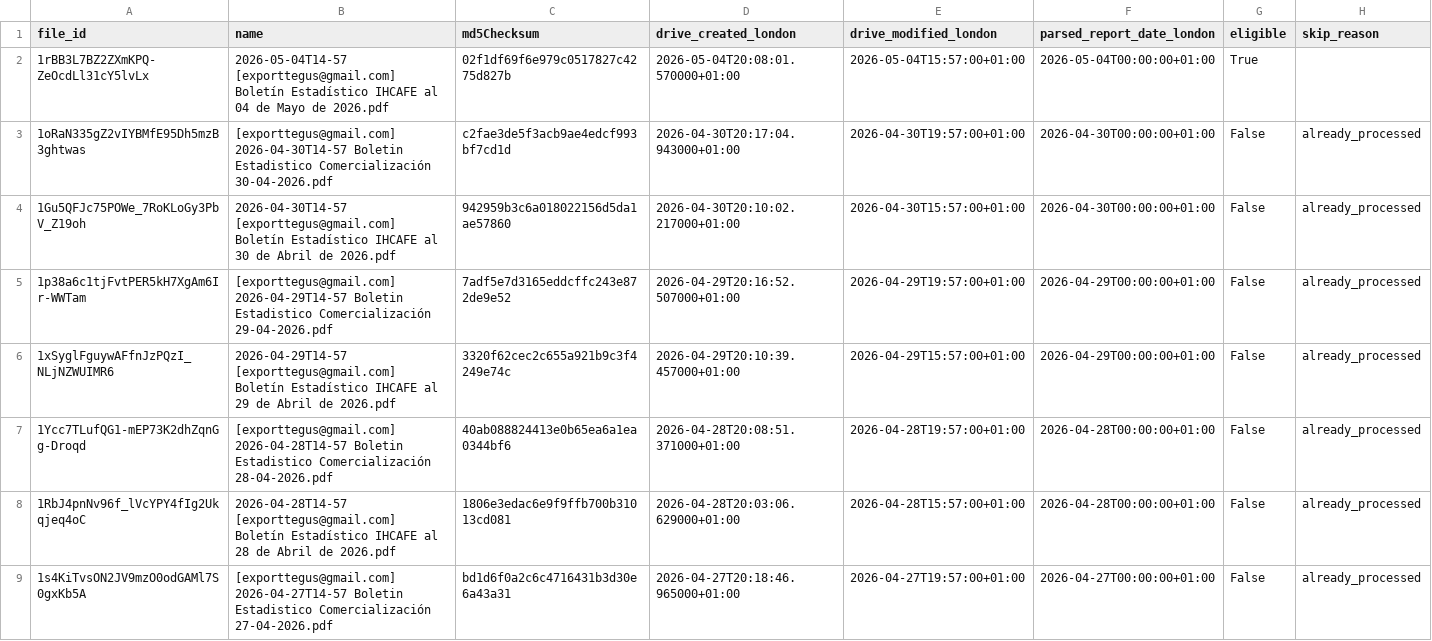
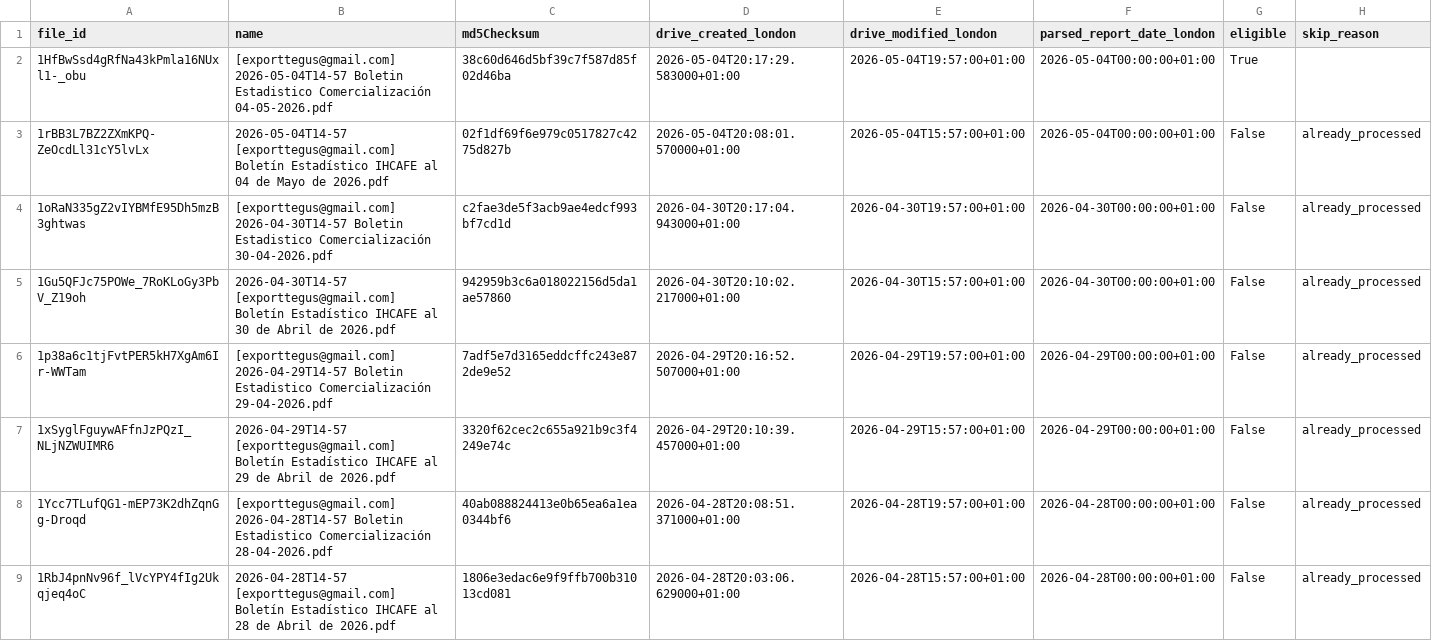
Before and after one commit to JuanDBeltranP/_r, a CSV file: outputs/latest/preflight_latest.csv, drawn as a sheet.

```diff
--- a/outputs/latest/preflight_latest.csv
+++ b/outputs/latest/preflight_latest.csv
@@ -1,3 +1,4 @@
 file_id,name,md5Checksum,drive_created_london,drive_modified_london,parsed_report_date_london,eligible,skip_reason
-1rBB3L7BZ2ZXmKPQ-ZeOcdLl31cY5lvLx,2026-05-04T14-57 [exporttegus@gmail.com] Boletín Estadístico IHCAFE al 04 de Mayo de 2026.pdf,02f1df69f6e979c0517827c4275d827b,2026-05-04T20:08:01.570000+01:00,2026-05-04T15:57:00+01:00,2026-05-04T00:00:00+01:00,True,
+1HfBwSsd4gRfNa43kPmla16NUxl1-_obu,[exporttegus@gmail.com] 2026-05-04T14-57 Boletin Estadistico Comercialización 04-05-2026.pdf,38c60d646d5bf39c7f587d85f02d46ba,2026-05-04T20:17:29.583000+01:00,2026-05-04T19:57:00+01:00,2026-05-04T00:00:00+01:00,True,
+1rBB3L7BZ2ZXmKPQ-ZeOcdLl31cY5lvLx,2026-05-04T14-57 [exporttegus@gmail.com] Boletín Estadístico IHCAFE al 04 de Mayo de 2026.pdf,02f1df69f6e979c0517827c4275d827b,2026-05-04T20:08:01.570000+01:00,2026-05-04T15:57:00+01:00,2026-05-04T00:00:00+01:00,False,already_processed
 1oRaN335gZ2vIYBMfE95Dh5mzB3ghtwas,[exporttegus@gmail.com] 2026-04-30T14-57 Boletin Estadistico Comercialización 30-04-2026.pdf,c2fae3de5f3acb9ae4edcf993bf7cd1d,2026-04-30T20:17:04.943000+01:00,2026-04-30T19:57:00+01:00,2026-04-30T00:00:00+01:00,False,already_processed
@@ -8,2 +9 @@ file_id,name,md5Checksum,drive_created_london,drive_modified_london,parsed_repor
 1RbJ4pnNv96f_lVcYPY4fIg2Ukqjeq4oC,2026-04-28T14-57 [exporttegus@gmail.com] Boletín Estadístico IHCAFE al 28 de Abril de 2026.pdf,1806e3edac6e9f9ffb700b31013cd081,2026-04-28T20:03:06.629000+01:00,2026-04-28T15:57:00+01:00,2026-04-28T00:00:00+01:00,False,already_processed
-1s4KiTvsON2JV9mzO0odGAMl7S0gxKb5A,[exporttegus@gmail.com] 2026-04-27T14-57 Boletin Estadistico Comercialización 27-04-2026.pdf,bd1d6f0a2c6c4716431b3d30e6a43a31,2026-04-27T20:18:46.965000+01:00,2026-04-27T19:57:00+01:00,2026-04-27T00:00:00+01:00,False,already_processed
```
Also changed, not shown: outputs/historical/processed_files.csv, outputs/latest/honduras_reports_latest.csv, 2 other files.
